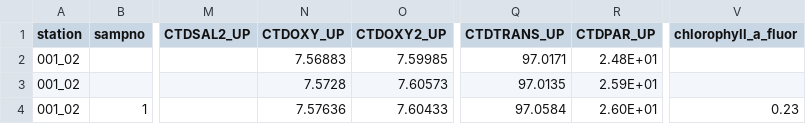
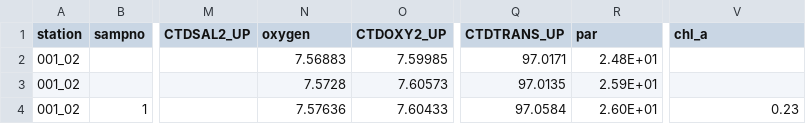
Before and after one commit to ayushnag/sophy, a CSV file: data/in/datasets/modified/joy_warren.csv, drawn as a sheet; only a part is shown, gaps mark what is left out; the diff names each change by its address in the sheet, - before the commit and + after, or states it on an @@ line.

```diff
--- a/data/in/datasets/modified/joy_warren.csv
+++ b/data/in/datasets/modified/joy_warren.csv
-N1: CTDOXY_UP
+N1: oxygen
-R1: CTDPAR_UP
+R1: par
-V1: chlorophyll_a_fluor
+V1: chl_a
```
Also changed, not shown: 14 other files.
